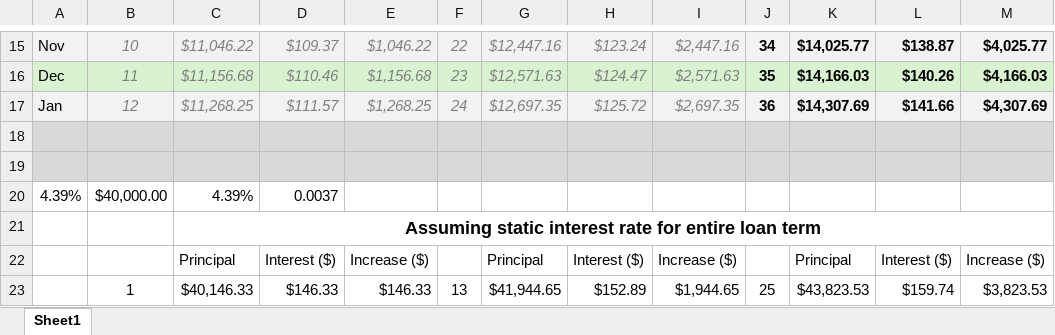
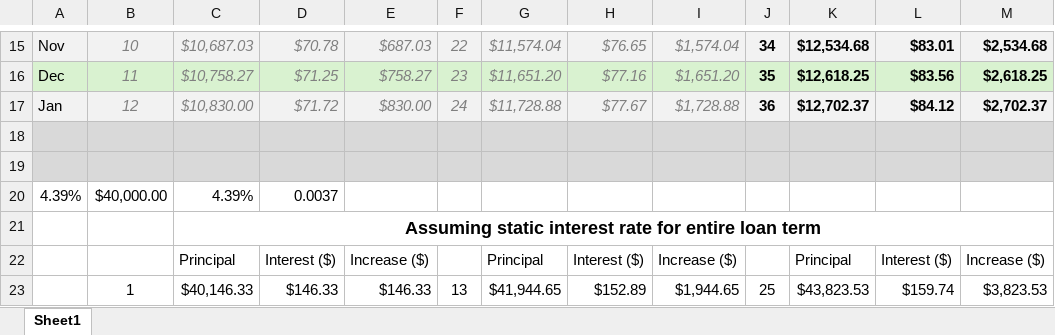
Before and after one commit to nsPubRepo/Development, an Excel workbook: Amoritization.xlsx, sheet Sheet1, drawn as a sheet; only a part is shown, gaps mark what is left out; values as stored, in another font and other column widths than the file's, no borders; the diff covers the shown part only; the diff names each change by its address in the sheet, - before the commit and + after, or states it on an @@ line.

```diff
--- a/Amoritization.xlsx (sheet Sheet1)
+++ b/Amoritization.xlsx (sheet Sheet1)
-C15: $11,046.22
+C15: $10,687.03
-D15: $109.37
+D15: $70.78
-E15: $1,046.22
+E15: $687.03
-G15: $12,447.16
+G15: $11,574.04
-H15: $123.24
+H15: $76.65
-I15: $2,447.16
+I15: $1,574.04
-K15: $14,025.77
+K15: $12,534.68
-L15: $138.87
+L15: $83.01
-M15: $4,025.77
+M15: $2,534.68
-C16: $11,156.68
+C16: $10,758.27
-D16: $110.46
+D16: $71.25
-E16: $1,156.68
+E16: $758.27
-G16: $12,571.63
+G16: $11,651.20
-H16: $124.47
+H16: $77.16
-I16: $2,571.63
+I16: $1,651.20
-K16: $14,166.03
+K16: $12,618.25
-L16: $140.26
+L16: $83.56
-M16: $4,166.03
+M16: $2,618.25
-C17: $11,268.25
+C17: $10,830.00
-D17: $111.57
+D17: $71.72
-E17: $1,268.25
+E17: $830.00
-G17: $12,697.35
+G17: $11,728.88
-H17: $125.72
+H17: $77.67
-I17: $2,697.35
+I17: $1,728.88
-K17: $14,307.69
+K17: $12,702.37
-L17: $141.66
+L17: $84.12
-M17: $4,307.69
+M17: $2,702.37
```
Also changed, not shown: 1 added row, 1 removed row and 90 edited cells elsewhere in this sheet, Time_Tracking/WorkHours_Calculator_2026.xlsx.
